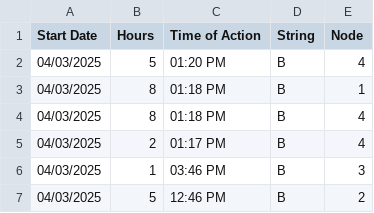
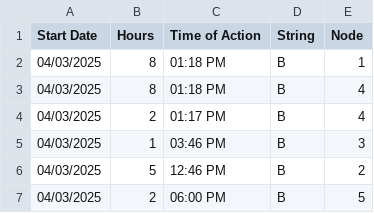
Before and after one commit to hectorpena19/SmartWaterRepo, a CSV file: 20250403_actions.csv, drawn as a sheet; only a part is shown; the shorter side is filled out with more unchanged rows; the diff names each change by its address in the sheet, - before the commit and + after, or states it on an @@ line.

Commit message:
Removed row from 20250403_actions.csv

```diff
--- a/20250403_actions.csv
+++ b/20250403_actions.csv
-row 2: 04/03/2025 | 5 | 01:20 PM | B | 4
```
